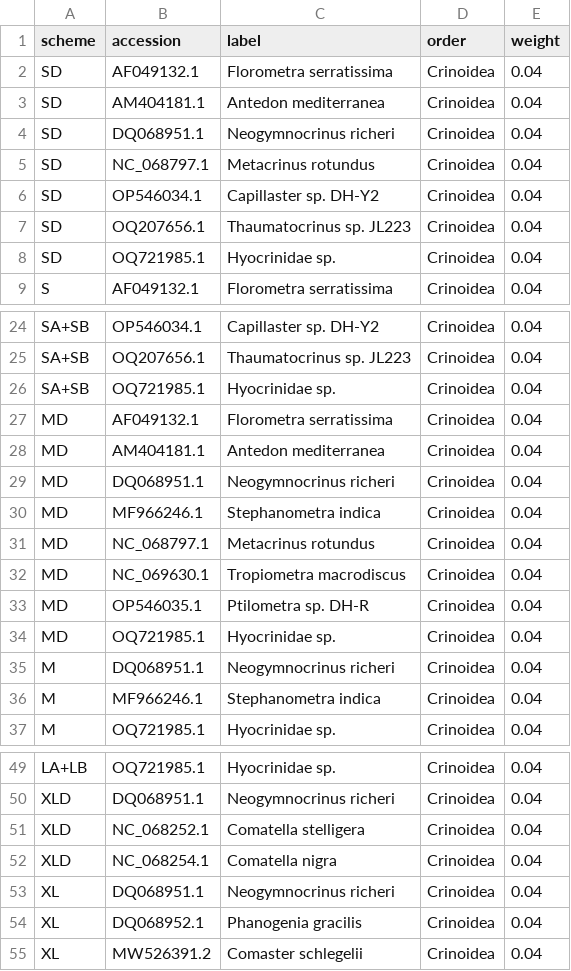
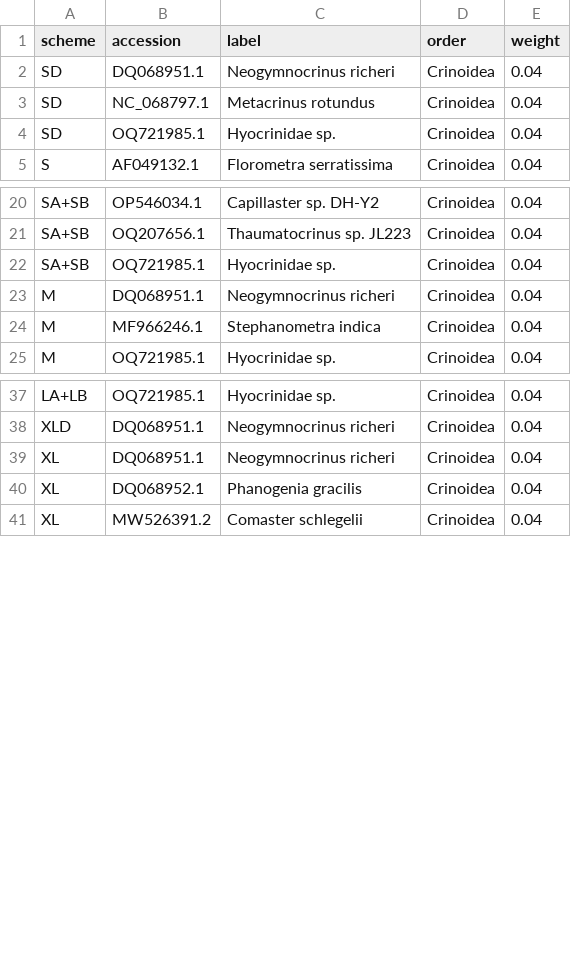
Before and after one commit to GUIBA-EX/MiLily, a CSV file: results/missed_references.csv, drawn as a sheet; only a part is shown, gaps mark what is left out.

```diff
--- a/results/missed_references.csv
+++ b/results/missed_references.csv
@@ -1,8 +1,4 @@
 scheme,accession,label,order,weight
-SD,AF049132.1,Florometra serratissima,Crinoidea,0.04
-SD,AM404181.1,Antedon mediterranea,Crinoidea,0.04
 SD,DQ068951.1,Neogymnocrinus richeri,Crinoidea,0.04
 SD,NC_068797.1,Metacrinus rotundus,Crinoidea,0.04
-SD,OP546034.1,Capillaster sp. DH-Y2,Crinoidea,0.04
-SD,OQ207656.1,Thaumatocrinus sp. JL223,Crinoidea,0.04
 SD,OQ721985.1,Hyocrinidae sp.,Crinoidea,0.04
@@ -26,10 +22,2 @@ SA+SB,OQ207656.1,Thaumatocrinus sp. JL223,Crinoidea,0.04
 SA+SB,OQ721985.1,Hyocrinidae sp.,Crinoidea,0.04
-MD,AF049132.1,Florometra serratissima,Crinoidea,0.04
-MD,AM404181.1,Antedon mediterranea,Crinoidea,0.04
-MD,DQ068951.1,Neogymnocrinus richeri,Crinoidea,0.04
-MD,MF966246.1,Stephanometra indica,Crinoidea,0.04
-MD,NC_068797.1,Metacrinus rotundus,Crinoidea,0.04
-MD,NC_069630.1,Tropiometra macrodiscus,Crinoidea,0.04
-MD,OP546035.1,Ptilometra sp. DH-R,Crinoidea,0.04
-MD,OQ721985.1,Hyocrinidae sp.,Crinoidea,0.04
 M,DQ068951.1,Neogymnocrinus richeri,Crinoidea,0.04
@@ -50,4 +38,2 @@ LA+LB,OQ721985.1,Hyocrinidae sp.,Crinoidea,0.04
 XLD,DQ068951.1,Neogymnocrinus richeri,Crinoidea,0.04
-XLD,NC_068252.1,Comatella stelligera,Crinoidea,0.04
-XLD,NC_068254.1,Comatella nigra,Crinoidea,0.04
 XL,DQ068951.1,Neogymnocrinus richeri,Crinoidea,0.04
```
Also changed, not shown: results/barcode_resolution.csv, results/comparison.csv, 33 other files.
